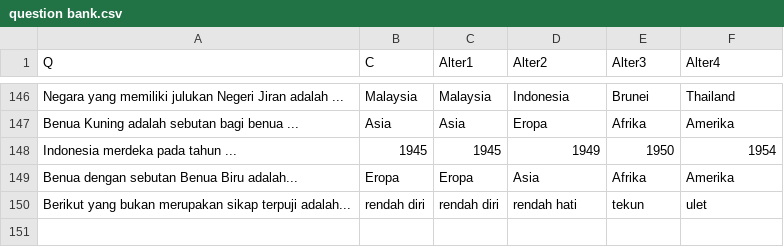
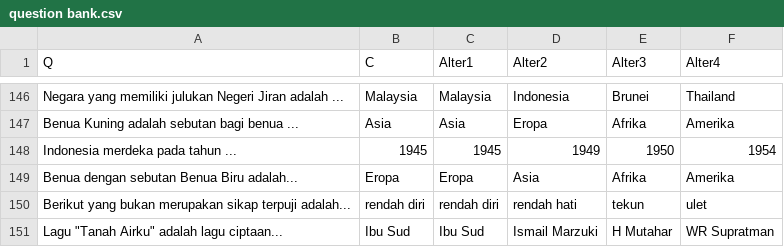
Before and after one commit to umiseldaa/finalproject, a CSV file: question bank.csv, drawn as a sheet; only a part is shown, gaps mark what is left out.

Commit message:
Update question bank.csv

```diff
--- a/question bank.csv
+++ b/question bank.csv
@@ -150 +150,2 @@ Benua dengan sebutan Benua Biru adalah...,Eropa,Eropa,Asia,Afrika,Amerika
 Berikut yang bukan merupakan sikap terpuji adalah...,rendah diri,rendah diri,rendah hati,tekun,ulet
+Lagu "Tanah Airku" adalah lagu ciptaan...,Ibu Sud,Ibu Sud,Ismail Marzuki,H Mutahar,WR Supratman
```
